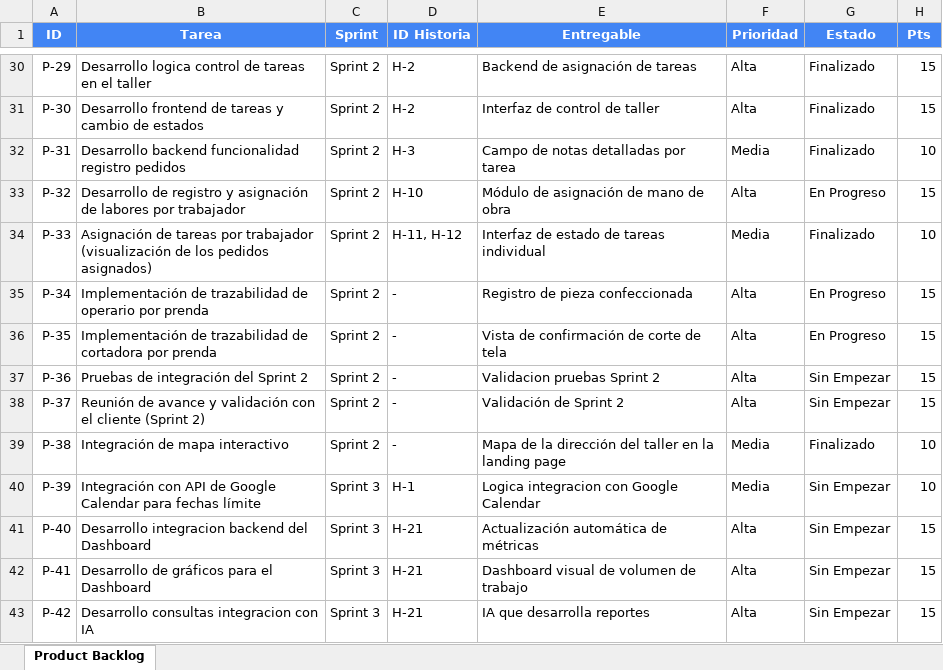
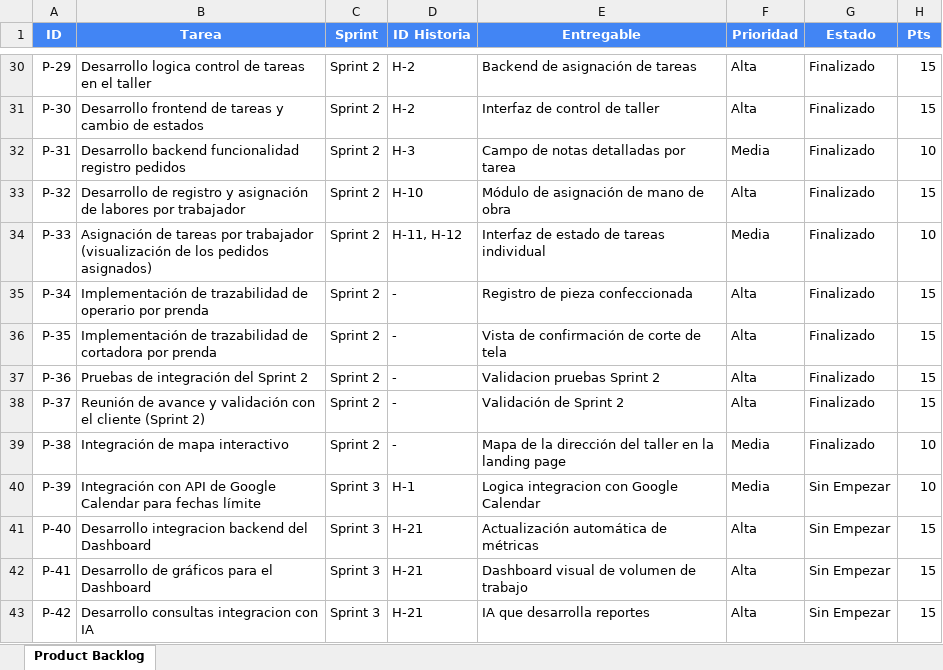
Before and after one commit to smaravena/Capstone_002D_Grupo_10, an Excel workbook: Fase 2/Evidencias Proyecto/Evidencias de documentación/Ev. Product Backlog.xlsx, sheet Product Backlog, drawn as a sheet; only a part is shown, gaps mark what is left out; values as stored, in another font and other column widths than the file's, no borders; charts and pictures not drawn; the diff names each change by its address in the sheet, - before the commit and + after, or states it on an @@ line.

```diff
--- a/Fase 2/Evidencias Proyecto/Evidencias de documentación/Ev. Product Backlog.xlsx (sheet Product Backlog)
+++ b/Fase 2/Evidencias Proyecto/Evidencias de documentación/Ev. Product Backlog.xlsx (sheet Product Backlog)
-G33 (Estado): En Progreso
+G33 (Estado): Finalizado
-G35:G36 (Estado): En Progreso
+G35:G36 (Estado): Finalizado
-G37:G38 (Estado): Sin Empezar
+G37:G38 (Estado): Finalizado
```
Also changed, not shown: Fase 2/Evidencias Proyecto/Evidencias de documentación/Sprint 2/Ev. Burndown Chart.xlsx, Fase 2/Evidencias Proyecto/Evidencias de documentación/Sprint 2/Ev. Sprint Backlog.xlsx, 7 other files.
